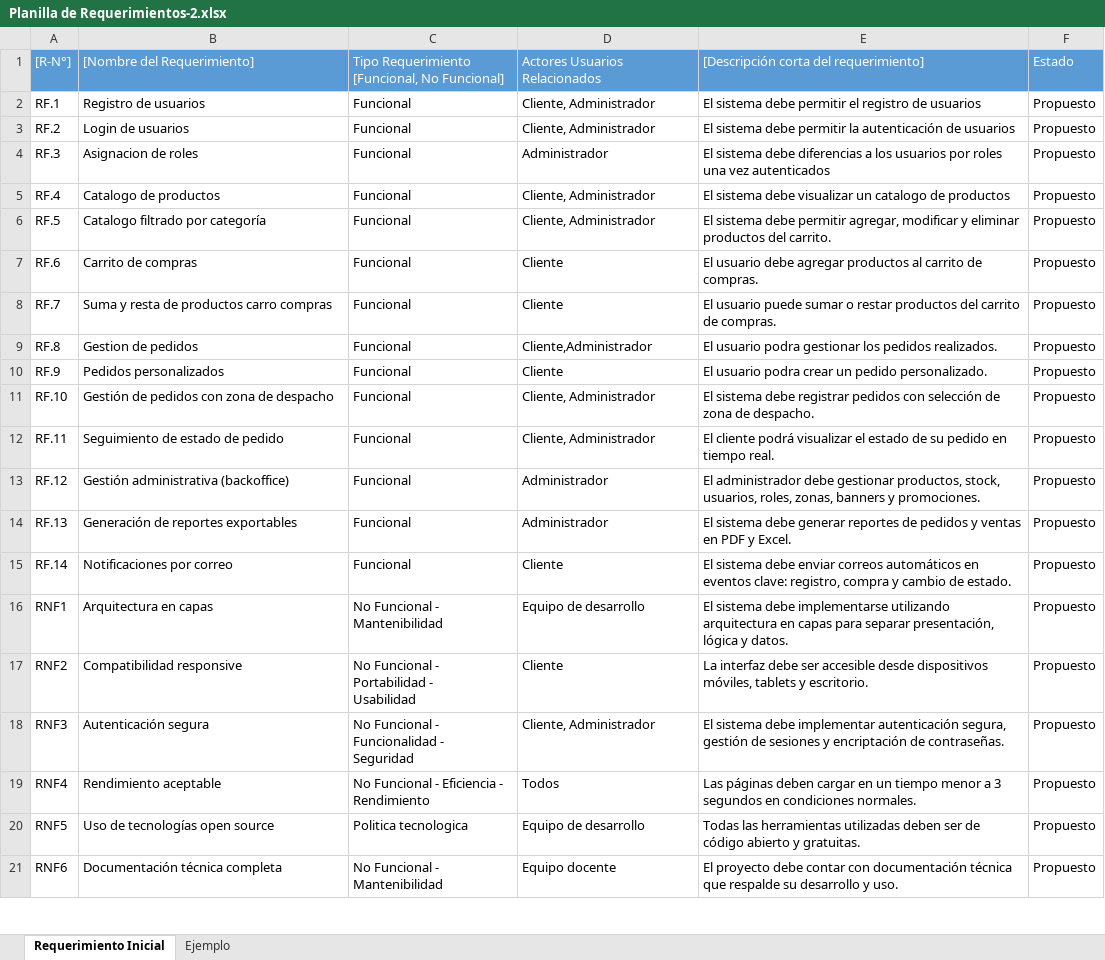
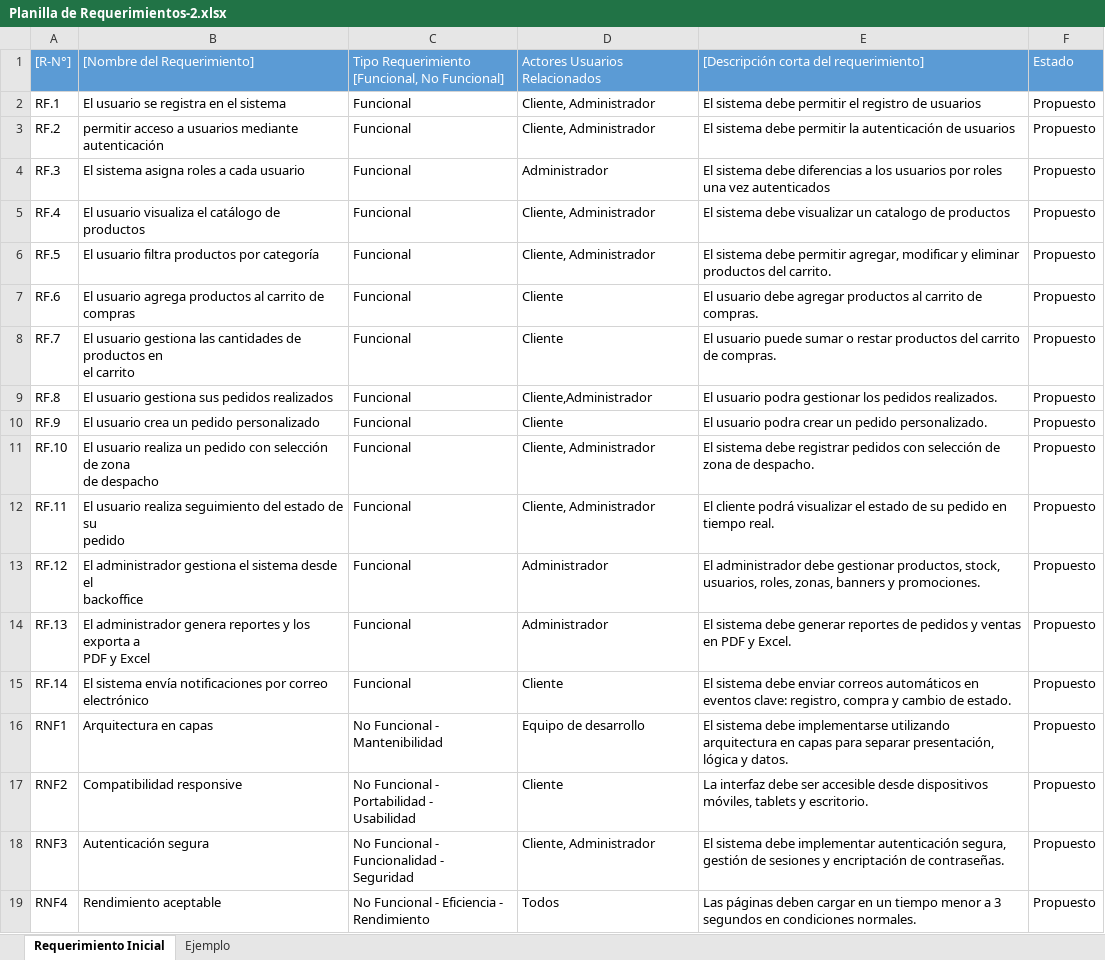
Before and after one commit to MatiasAcuna24/Portafolio-Titulo-MaCoFa, an Excel workbook: FASE1/DOCS/EVIDENCIAS_GRUPALES/ENTREGABLES/Planilla de Requerimientos-2.xlsx, sheet Requerimiento Inicial, drawn as a sheet; only a part is shown; the shorter side is filled out with more unchanged rows; values as stored, in another font and other column widths than the file's, no borders; charts and pictures not drawn; ↵ is a line break in a cell; the diff names each change by its address in the sheet, - before the commit and + after, or states it on an @@ line.

```diff
--- a/FASE1/DOCS/EVIDENCIAS_GRUPALES/ENTREGABLES/Planilla de Requerimientos-2.xlsx (sheet Requerimiento Inicial)
+++ b/FASE1/DOCS/EVIDENCIAS_GRUPALES/ENTREGABLES/Planilla de Requerimientos-2.xlsx (sheet Requerimiento Inicial)
-B2: Registro de usuarios
+B2: El usuario se registra en el sistema
-B3: Login de usuarios
+B3: permitir acceso a usuarios mediante autenticación
-B4: Asignacion de roles
+B4: El sistema asigna roles a cada usuario
-B5: Catalogo de productos
+B5: El usuario visualiza el catálogo de productos
-B6: Catalogo filtrado por categoría
+B6: El usuario filtra productos por categoría
-B7: Carrito de compras
+B7: El usuario agrega productos al carrito de compras
-B8: Suma y resta de productos carro compras
+B8: El usuario gestiona las cantidades de productos en ↵ el carrito
-B9: Gestion de pedidos
+B9: El usuario gestiona sus pedidos realizados
-B10: Pedidos personalizados
+B10: El usuario crea un pedido personalizado
-B11: Gestión de pedidos con zona de…
+B11: El usuario realiza un pedido con selección de zona ↵ de…
-B12: Seguimiento de estado de pedido
+B12: El usuario realiza seguimiento del estado de su ↵ pedido
-B13: Gestión administrativa (backoffice)
+B13: El administrador gestiona el sistema desde el ↵ backoffice
-B14: Generación de reportes exportables
+B14: El administrador genera reportes y los exporta a ↵ PDF y Excel
-B15: Notificaciones por correo
+B15: El sistema envía notificaciones por correo electrónico
```
Also changed, not shown: FASE1/DOCS/EVIDENCIAS_GRUPALES/ENTREGABLES/Carta Gantt.xlsx, FASE1/DOCS/EVIDENCIAS_GRUPALES/ENTREGABLES/Matriz EDT.xlsx, 5 other files.
